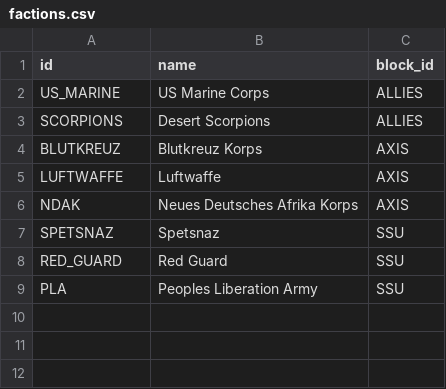
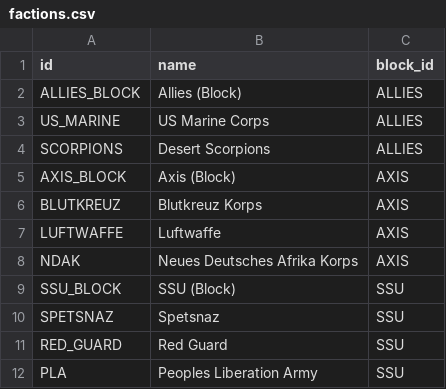
Before and after one commit to Kunzomat/Dust1947ArmyBuilder, a CSV file: data/factions.csv, drawn as a sheet.

```diff
--- a/data/factions.csv
+++ b/data/factions.csv
@@ -1,4 +1,6 @@
 "id";"name";"block_id"
+"ALLIES_BLOCK";"Allies (Block)";"ALLIES"
 "US_MARINE";"US Marine Corps";"ALLIES"
 "SCORPIONS";"Desert Scorpions";"ALLIES"
+"AXIS_BLOCK";"Axis (Block)";"AXIS"
 "BLUTKREUZ";"Blutkreuz Korps";"AXIS"
@@ -6,2 +8,3 @@
 "NDAK";"Neues Deutsches Afrika Korps";"AXIS"
+"SSU_BLOCK";"SSU (Block)";"SSU"
 "SPETSNAZ";"Spetsnaz";"SSU"
```
Also changed, not shown: data/units.csv, 4 other files.
